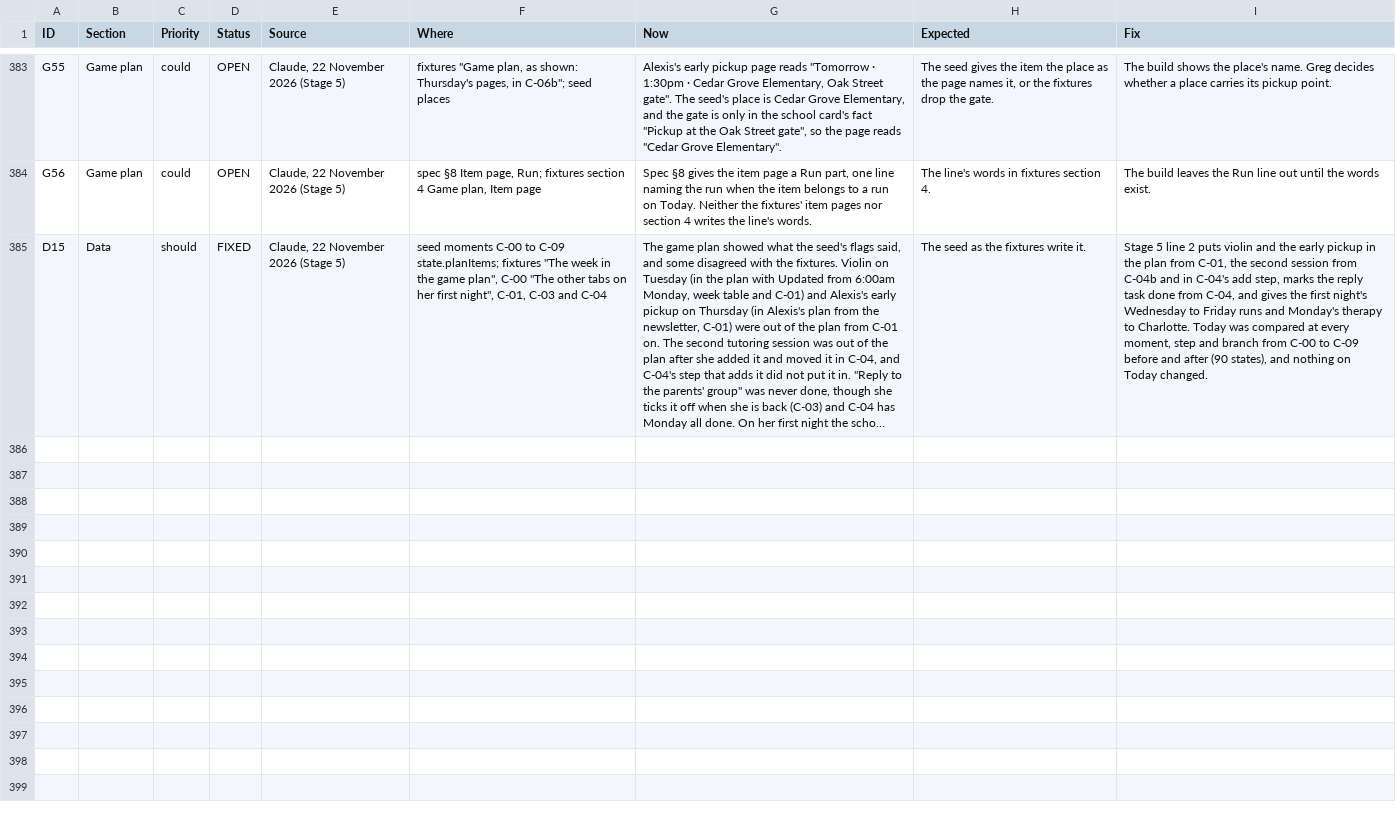
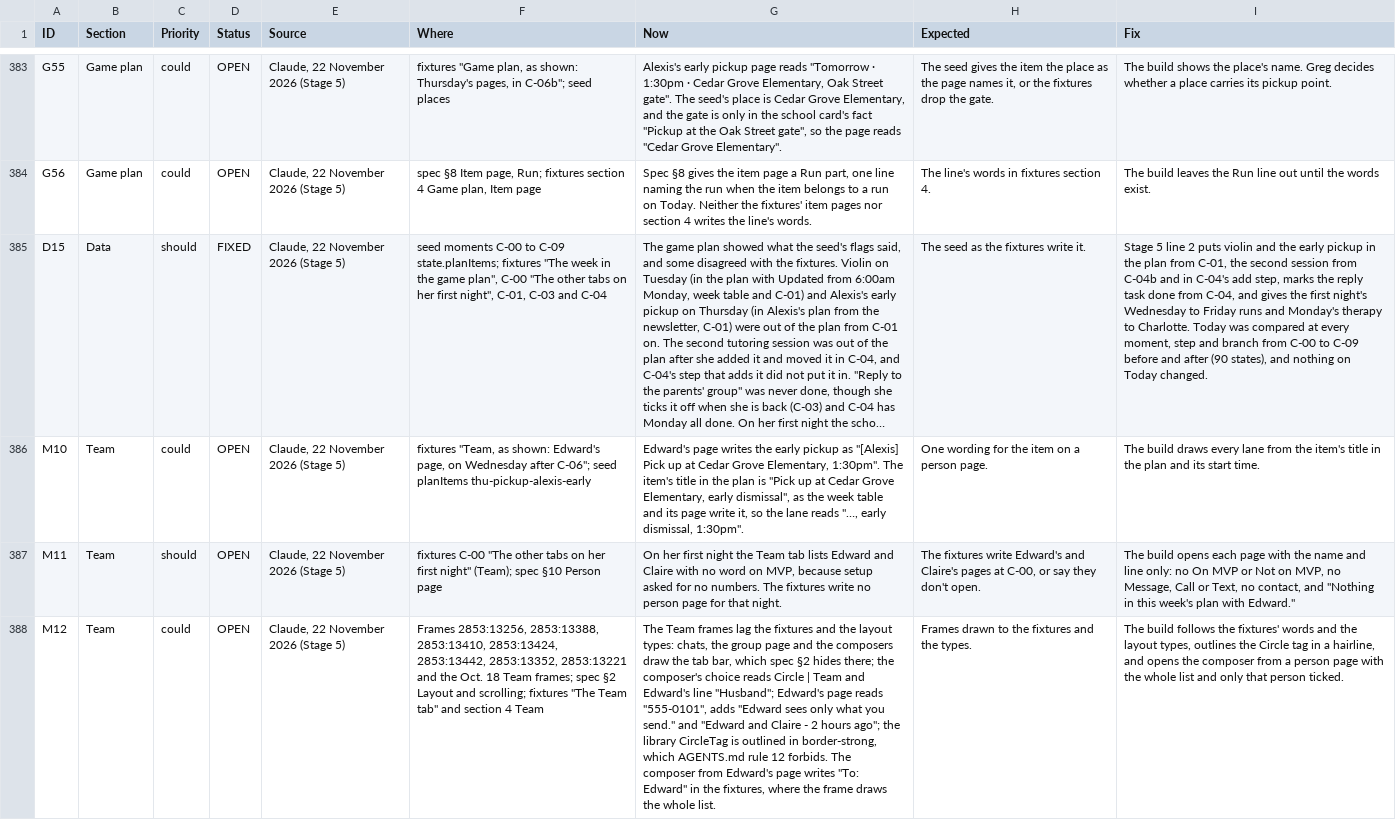
Before and after one commit to itzGPHarris/lombardi, a CSV file: docs/issues.csv, drawn as a sheet; only a part is shown, gaps mark what is left out; long unchanged cells end in …; the diff names each change by its address in the sheet, - before the commit and + after, or states it on an @@ line.

```diff
--- a/docs/issues.csv
+++ b/docs/issues.csv
+row 386: M10 | Team | could | OPEN | Claude, 22 November 2026 (Stage 5) | fixtures "Team, as shown: Edward's page, on Wednesday after C-06"; seed planItems thu-pickup-alexis-early | Edward's page writes the early pickup as "[Alexis] Pick up at Cedar Grove Elementary, 1:30pm". The item's title in the plan is "Pick up at Cedar Grove Elementary, early dismissal", as the week table and its page write it, so the lane reads "…, early dismissal, 1:30pm". | One wording for the item on a person page. | The build draws every lane from the item's title in the plan and its start time.
+row 387: M11 | Team | should | OPEN | Claude, 22 November 2026 (Stage 5) | fixtures C-00 "The other tabs on her first night" (Team); spec §10 Person page | On her first night the Team tab lists Edward and Claire with no word on MVP, because setup asked for no numbers. The fixtures write no person page for that night. | The fixtures write Edward's and Claire's pages at C-00, or say they don't open. | The build opens each page with the name and line only: no On MVP or Not on MVP, no Message, Call or Text, no contact, and "Nothing in this week's plan with Edward."
+row 388: M12 | Team | could | OPEN | Claude, 22 November 2026 (Stage 5) | Frames 2853:13256, 2853:13388, 2853:13410, 2853:13424, 2853:13442, 2853:13352, 2853:13221 and the Oct. 18 Team frames; spec §2 Layout and scrolling; fixtures "The Team tab" and section 4 Team | The Team frames lag the fixtures and the layout types: chats, the group page and the composers draw the tab bar, which spec §2 hides there; the composer's choice reads Circle | Team and Edward's line "Husband"; Edward's page reads "555-0101", adds "Edward sees only what you send." and "Edward and Claire - 2 hours ago"; the library CircleTag is outlined in border-strong, which AGENTS.md rule 12 forbids. The composer from Edward's page writes "To: Edward" in the fixtures, where the frame draws the whole list. | Frames drawn to the fixtures and the types. | The build follows the fixtures' words and the layout types, outlines the Circle tag in a hairline, and opens the composer from a person page with the whole list and only that person ticked.
```
Also changed, not shown: 27 other files.
